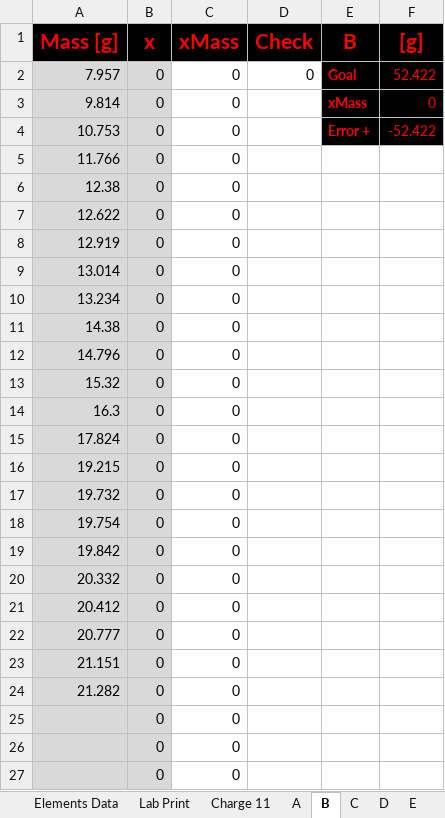
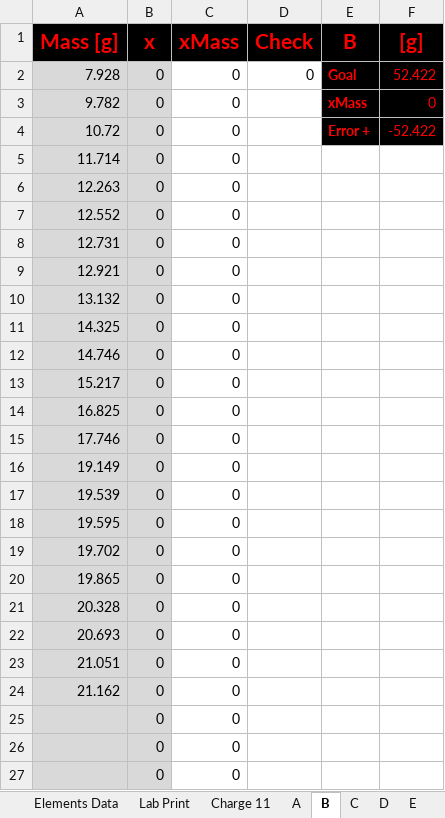
Before and after one commit to PoleScars/Manufacture-Alloys, an Excel workbook: Charge 11 - T09.xlsx, sheet B, drawn as a sheet; only a part is shown; values as stored, in another font and other column widths than the file's, no borders; the diff names each change by its address in the sheet, - before the commit and + after, or states it on an @@ line.

Commit message:
Updated Inventory with new Mg and Zn

```diff
--- a/Charge 11 - T09.xlsx (sheet B)
+++ b/Charge 11 - T09.xlsx (sheet B)
-A2 (Mass [g]): 7.957
+A2 (Mass [g]): 7.928
-A3 (Mass [g]): 9.814
+A3 (Mass [g]): 9.782
-A4 (Mass [g]): 10.753
+A4 (Mass [g]): 10.72
-A5 (Mass [g]): 11.766
+A5 (Mass [g]): 11.714
-A6 (Mass [g]): 12.38
+A6 (Mass [g]): 12.263
-A7 (Mass [g]): 12.622
+A7 (Mass [g]): 12.552
-A8 (Mass [g]): 12.919
+A8 (Mass [g]): 12.731
-A9 (Mass [g]): 13.014
+A9 (Mass [g]): 12.921
-A10 (Mass [g]): 13.234
+A10 (Mass [g]): 13.132
-A11 (Mass [g]): 14.38
+A11 (Mass [g]): 14.325
-A12 (Mass [g]): 14.796
+A12 (Mass [g]): 14.746
-A13 (Mass [g]): 15.32
+A13 (Mass [g]): 15.217
-A14 (Mass [g]): 16.3
+A14 (Mass [g]): 16.825
-A15 (Mass [g]): 17.824
+A15 (Mass [g]): 17.746
-A16 (Mass [g]): 19.215
+A16 (Mass [g]): 19.149
-A17 (Mass [g]): 19.732
+A17 (Mass [g]): 19.539
-A18 (Mass [g]): 19.754
+A18 (Mass [g]): 19.595
-A19 (Mass [g]): 19.842
+A19 (Mass [g]): 19.702
-A20 (Mass [g]): 20.332
+A20 (Mass [g]): 19.865
-A21 (Mass [g]): 20.412
+A21 (Mass [g]): 20.328
-A22 (Mass [g]): 20.777
+A22 (Mass [g]): 20.693
-A23 (Mass [g]): 21.151
+A23 (Mass [g]): 21.051
-A24 (Mass [g]): 21.282
+A24 (Mass [g]): 21.162
```
Also changed, not shown: sheet A.
